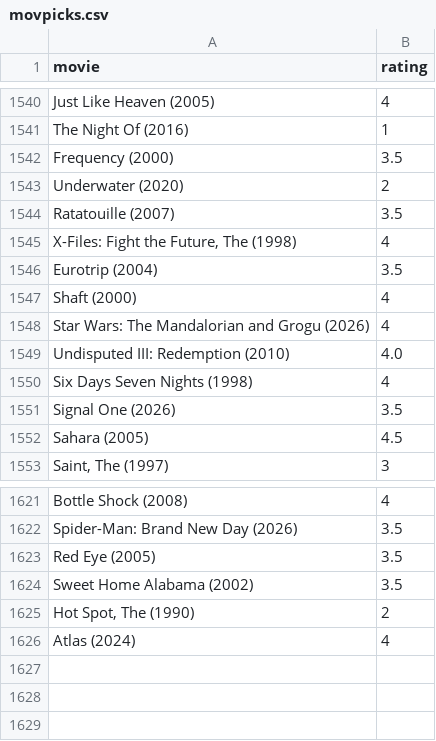
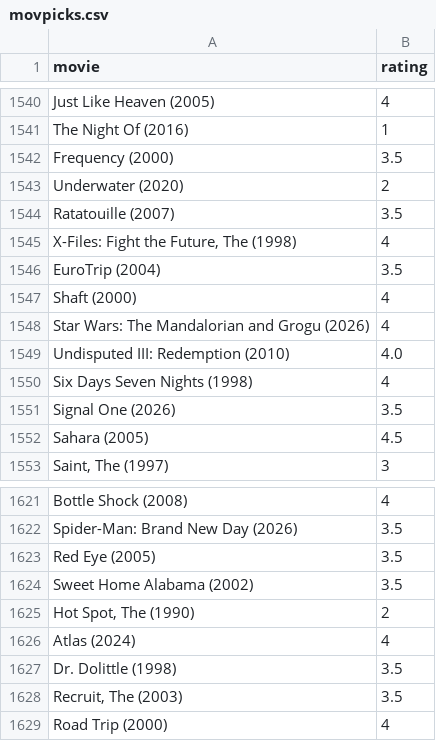
Before and after one commit to burakbayramli/kod, a CSV file: movpicks.csv, drawn as a sheet; only a part is shown, gaps mark what is left out.

```diff
--- a/movpicks.csv
+++ b/movpicks.csv
@@ -1545,3 +1545,3 @@ Ratatouille (2007),3.5
 "X-Files: Fight the Future, The (1998)",4
-Eurotrip (2004),3.5
+EuroTrip (2004),3.5
 Shaft (2000),4
@@ -1626 +1626,4 @@ Sweet Home Alabama (2002),3.5
 Atlas (2024),4
+Dr. Dolittle (1998),3.5
+"Recruit, The (2003)",3.5
+Road Trip (2000),4
```
Also changed, not shown: 2 other files.
